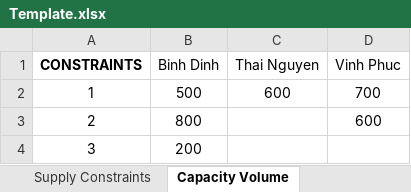
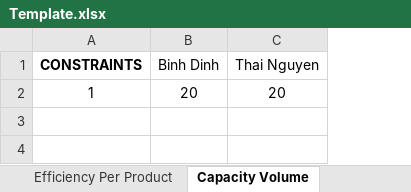
Before and after one commit to MontyMinh/Optimizer, an Excel workbook: Preprocessing Notebooks/Template.xlsx, sheet Capacity Volume, drawn as a sheet; values as stored, in another font and other column widths than the file's, no borders; the diff names each change by its address in the sheet, - before the commit and + after, or states it on an @@ line.

```diff
--- a/Preprocessing Notebooks/Template.xlsx (sheet Capacity Volume)
+++ b/Preprocessing Notebooks/Template.xlsx (sheet Capacity Volume)
-column D (Vinh Phuc), row 2: 700
-B2 (Binh Dinh): 500
+B2 (Binh Dinh): 20
-C2 (Thai Nguyen): 600
+C2 (Thai Nguyen): 20
-row 3: 2 | 800 |  | 600
-row 4: 3 | 200
```
Also changed, not shown: sheet Outbound Cost Per Product, sheet Demand Volume, sheet Inbound Cost Per Product, sheet Efficiency Per Product, sheet Factory Per Product, sheet Capacity Constraints, 3 more sheets, other sheet tabs, 14 other files.
